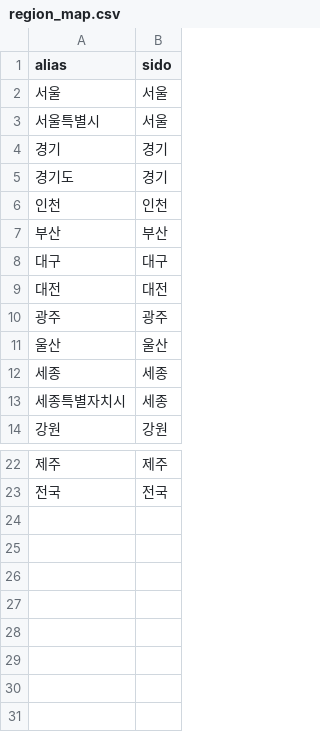
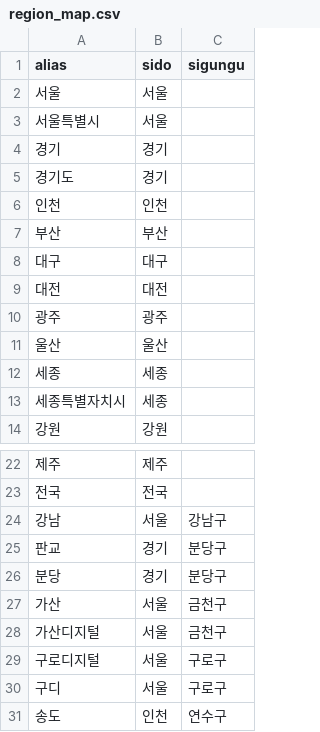
Before and after one commit to corinee39/plz-job, a CSV file: etl/data/dict/region_map.csv, drawn as a sheet; only a part is shown, gaps mark what is left out; the diff names each change by its address in the sheet, - before the commit and + after, or states it on an @@ line.

```diff
--- a/etl/data/dict/region_map.csv
+++ b/etl/data/dict/region_map.csv
+column C (sigungu), empty
+row 24: 강남 | 서울 | 강남구
+row 25: 판교 | 경기 | 분당구
+row 26: 분당 | 경기 | 분당구
+row 27: 가산 | 서울 | 금천구
+row 28: 가산디지털 | 서울 | 금천구
+row 29: 구로디지털 | 서울 | 구로구
+row 30: 구디 | 서울 | 구로구
+row 31: 송도 | 인천 | 연수구
```
Also changed, not shown: etl/data/dict/tech_stack_dict.csv, 8 other files.
